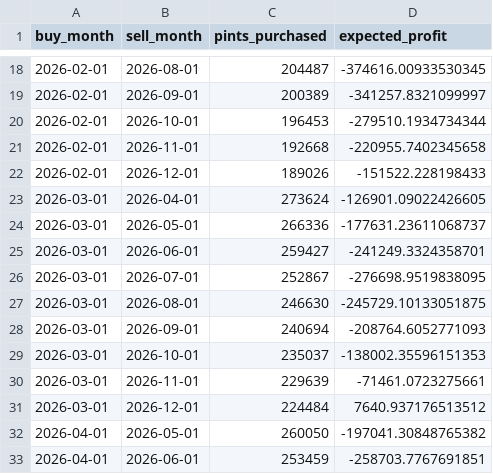
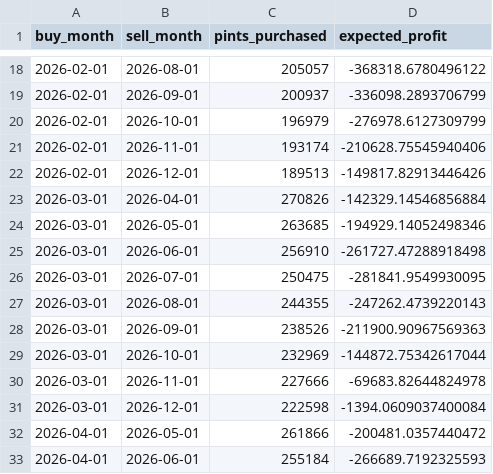
Before and after one commit to aidandig/dx704-project-02, a TSV file: timings.tsv, drawn as a sheet; only a part is shown, gaps mark what is left out; the diff covers the shown part only.

```diff
--- a/timings.tsv
+++ b/timings.tsv
@@ -18,16 +18,16 @@ buy_month	sell_month	pints_purchased	expected_profit
-2026-02-01	2026-08-01	204487	-374616.00933530345
-2026-02-01	2026-09-01	200389	-341257.8321099997
-2026-02-01	2026-10-01	196453	-279510.1934734344
-2026-02-01	2026-11-01	192668	-220955.7402345658
-2026-02-01	2026-12-01	189026	-151522.228198433
-2026-03-01	2026-04-01	273624	-126901.09022426605
-2026-03-01	2026-05-01	266336	-177631.23611068737
-2026-03-01	2026-06-01	259427	-241249.3324358701
-2026-03-01	2026-07-01	252867	-276698.9519838095
-2026-03-01	2026-08-01	246630	-245729.10133051875
-2026-03-01	2026-09-01	240694	-208764.6052771093
-2026-03-01	2026-10-01	235037	-138002.35596151353
-2026-03-01	2026-11-01	229639	-71461.0723275661
-2026-03-01	2026-12-01	224484	7640.937176513512
-2026-04-01	2026-05-01	260050	-197041.30848765382
-2026-04-01	2026-06-01	253459	-258703.7767691851
+2026-02-01	2026-08-01	205057	-368318.6780496122
+2026-02-01	2026-09-01	200937	-336098.2893706799
+2026-02-01	2026-10-01	196979	-276978.6127309799
+2026-02-01	2026-11-01	193174	-210628.75545940406
+2026-02-01	2026-12-01	189513	-149817.82913446426
+2026-03-01	2026-04-01	270826	-142329.14546856884
+2026-03-01	2026-05-01	263685	-194929.14052498346
+2026-03-01	2026-06-01	256910	-261727.47288918498
+2026-03-01	2026-07-01	250475	-281841.9549930095
+2026-03-01	2026-08-01	244355	-247262.4739220143
+2026-03-01	2026-09-01	238526	-211900.90967569363
+2026-03-01	2026-10-01	232969	-144872.75342617044
+2026-03-01	2026-11-01	227666	-69683.82644824978
+2026-03-01	2026-12-01	222598	-1394.0609037400084
+2026-04-01	2026-05-01	261866	-200481.0357440472
+2026-04-01	2026-06-01	255184	-266689.7192325593
```
Also changed, not shown: 100 edited cells elsewhere in this file, strawberry-backtest.tsv, strawberry-forecast.tsv, 2 other files.
